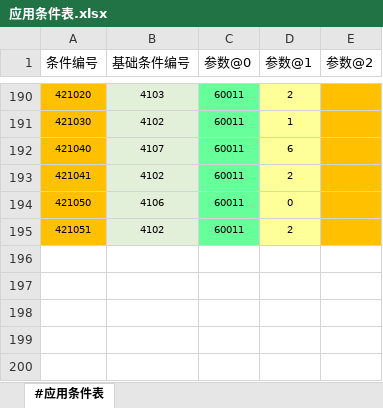
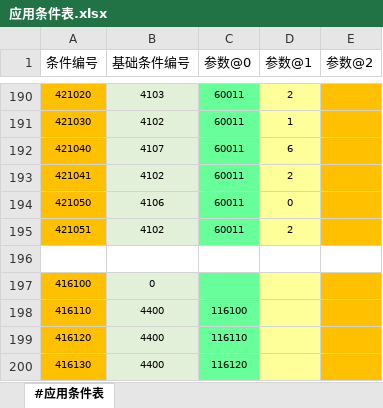
Before and after one commit to RadiumLZhang/Free-Casonry, an Excel workbook: ExcelConfig/pbjson/excel/应用条件表.xlsx, sheet #应用条件表, drawn as a sheet; only a part is shown, gaps mark what is left out; values as stored, in another font and other column widths than the file's, no borders; the diff names each change by its address in the sheet, - before the commit and + after, or states it on an @@ line.

```diff
--- a/ExcelConfig/pbjson/excel/应用条件表.xlsx (sheet #应用条件表)
+++ b/ExcelConfig/pbjson/excel/应用条件表.xlsx (sheet #应用条件表)
+row 196: (empty)
+row 197: 416100 | 0
+row 198: 416110 | 4400 | 116100
+row 199: 416120 | 4400 | 116110
+row 200: 416130 | 4400 | 116120
```
Also changed, not shown: ExcelConfig/pbjson/excel/事件配置表.xlsx, ExcelConfig/pbjson/excel/应用效果表.xlsx, 5 other files.
